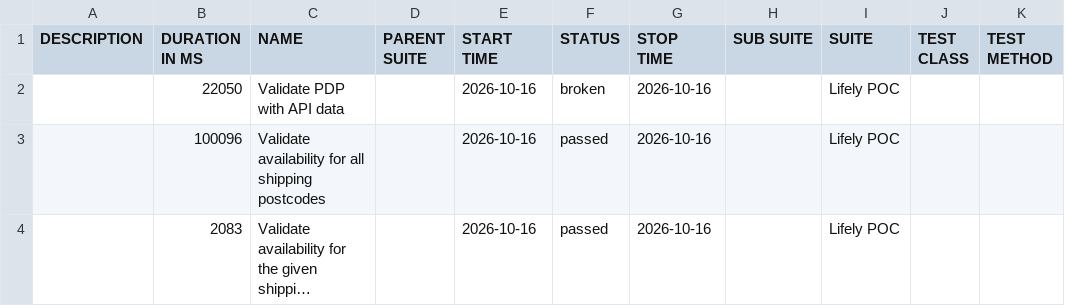
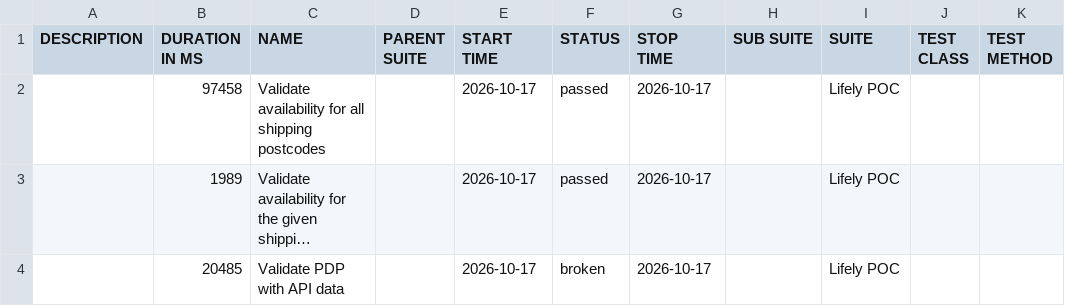
Before and after one commit to Het0603/E-Living, a CSV file: data/suites.csv, drawn as a sheet; long unchanged cells end in …; removed rows and columns are numbered as before the commit, all else as after; the diff names each change by its address in the sheet, - before the commit and + after, or states it on an @@ line.

```diff
--- a/data/suites.csv
+++ b/data/suites.csv
-row 2:  | 22050 | Validate PDP with API data |  | 2026-10-16 | broken | 2026-10-16 |  | Lifely POC
-B2 (DURATION IN MS): 100096
+B2 (DURATION IN MS): 97458
-E2:E3 (START TIME): 2026-10-16
+E2:E3 (START TIME): 2026-10-17
-G2:G3 (STOP TIME): 2026-10-16
+G2:G3 (STOP TIME): 2026-10-17
-B3 (DURATION IN MS): 2083
+B3 (DURATION IN MS): 1989
+row 4:  | 20485 | Validate PDP with API data |  | 2026-10-17 | broken | 2026-10-17 |  | Lifely POC
```
Also changed, not shown: 25 other files.
